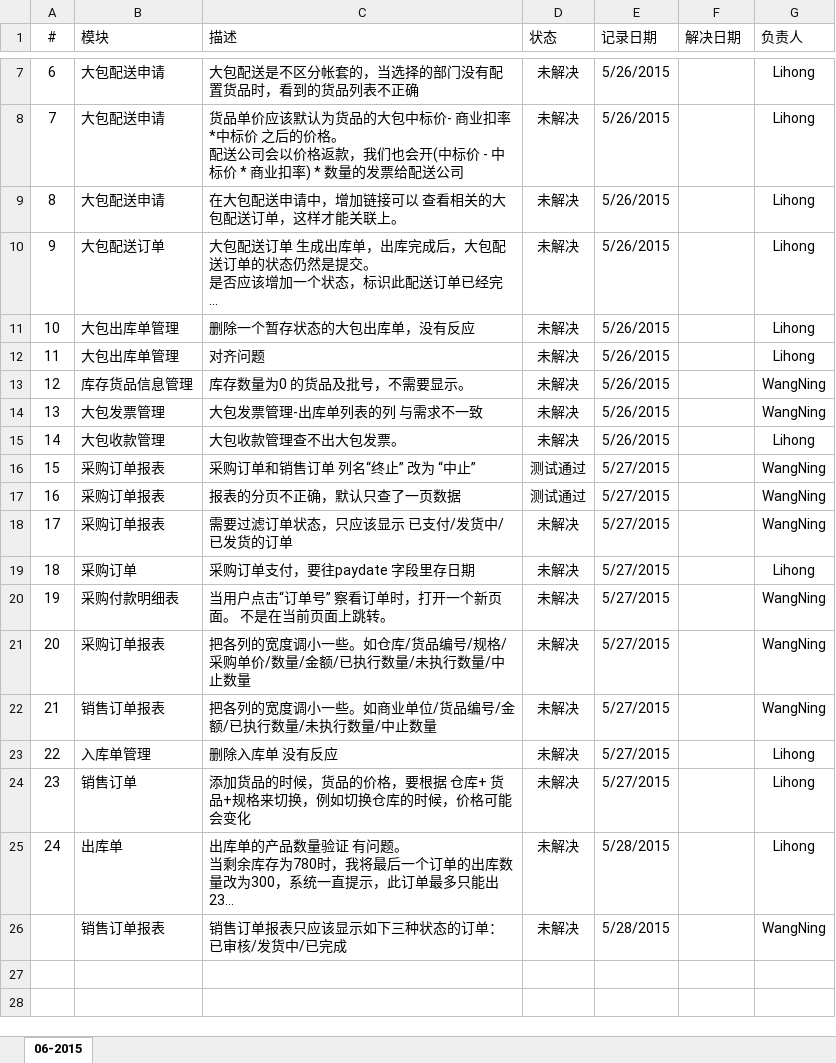
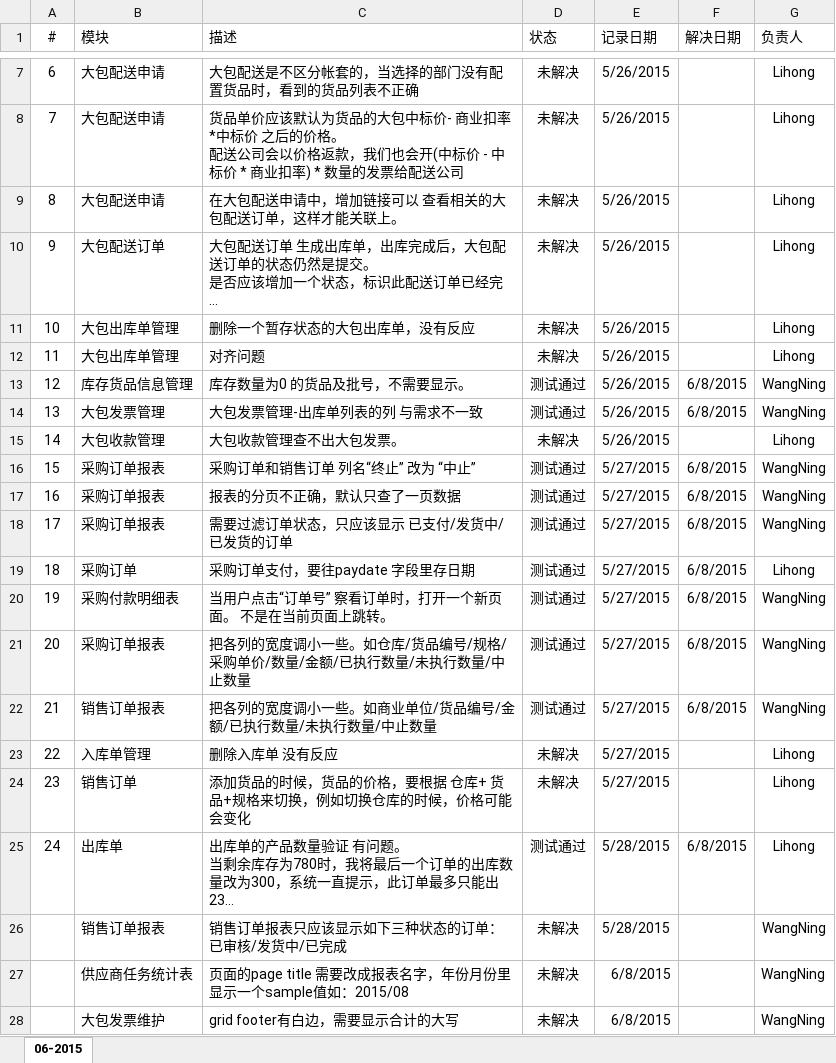
Before and after one commit to YinzhiWang/Zhongding, an Excel workbook: Docs/Testing Issue List-201506.xlsx, sheet 06-2015, drawn as a sheet; only a part is shown, gaps mark what is left out; long unchanged cells end in …; values as stored, in another font and other column widths than the file's, no borders; charts and pictures not drawn; the diff names each change by its address in the sheet, - before the commit and + after, or states it on an @@ line.

Commit message:
update issue list

```diff
--- a/Docs/Testing Issue List-201506.xlsx (sheet 06-2015)
+++ b/Docs/Testing Issue List-201506.xlsx (sheet 06-2015)
-D13:D14 (状态): 未解决
+D13:D14 (状态): 测试通过
-F13:F14 (解决日期): (empty)
+F13:F14 (解决日期): 6/8/2015
-F16:F22 (解决日期): (empty)
+F16:F22 (解决日期): 6/8/2015
-D18:D22 (状态): 未解决
+D18:D22 (状态): 测试通过
-D25 (状态): 未解决
+D25 (状态): 测试通过
-F25 (解决日期): (empty)
+F25 (解决日期): 6/8/2015
+row 27:  | 供应商任务统计表 | 页面的page title 需要改成报表名字，年份月份里显示一个sample值如：2015/08 | 未解决 | 6/8/2015 |  | WangNing
+row 28:  | 大包发票维护 | grid footer有白边，需要显示合计的大写 | 未解决 | 6/8/2015 |  | WangNing
```
